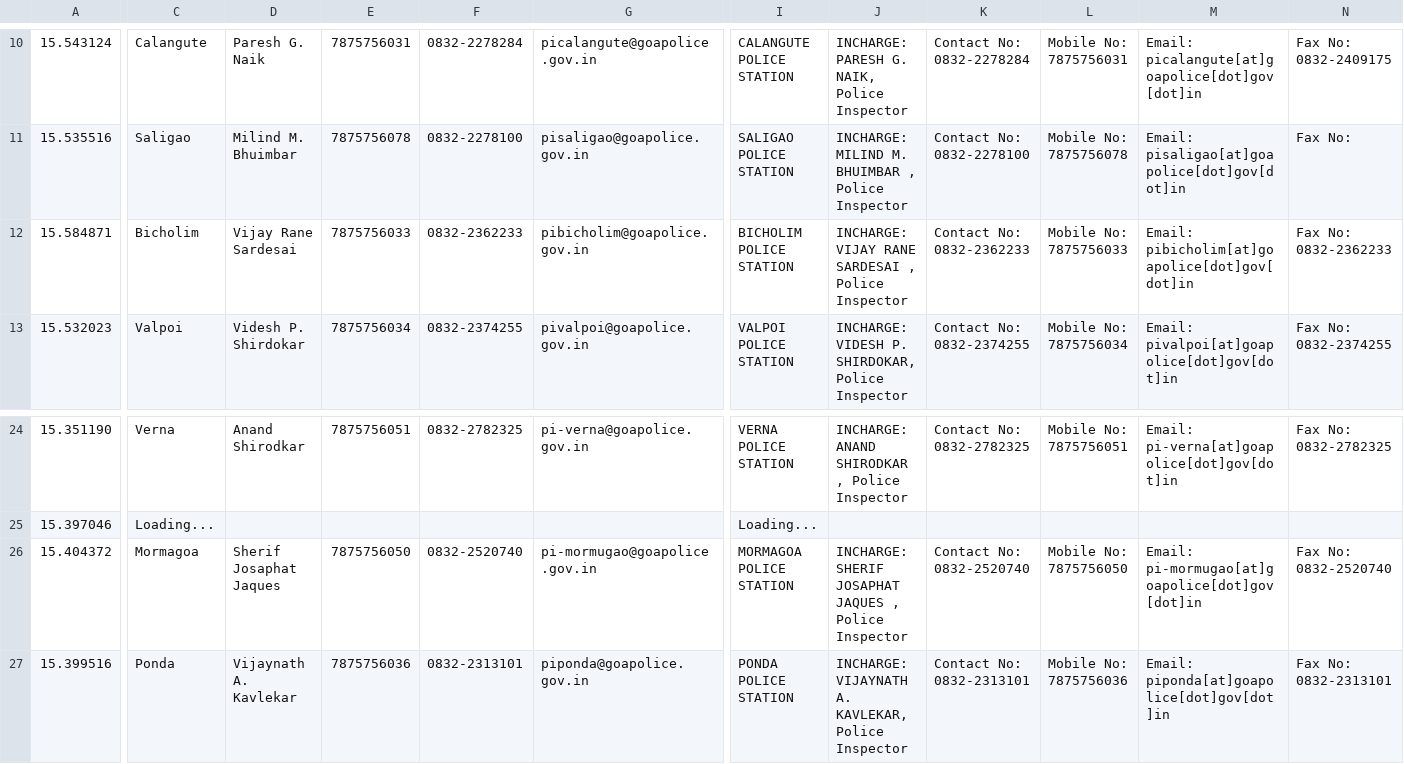
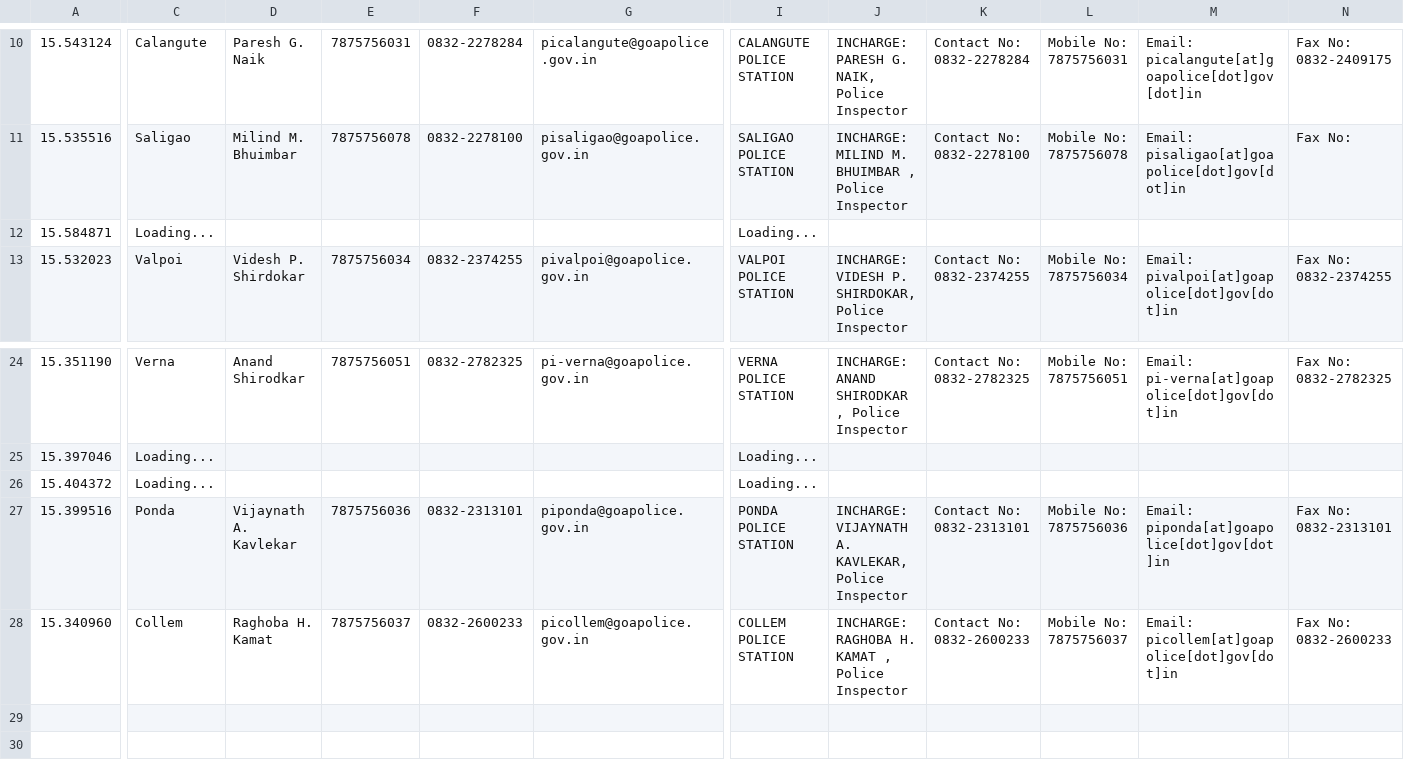
Before and after one commit to alansaviolobo/google-sheets-to-json-converter, a CSV file: data/Police-Stations.csv, drawn as a sheet; only a part is shown, gaps mark what is left out; the shorter side is filled out with more unchanged rows; the diff names each change by its address in the sheet, - before the commit and + after, or states it on an @@ line.

```diff
--- a/data/Police-Stations.csv
+++ b/data/Police-Stations.csv
-C12: Bicholim
+C12: Loading...
-D12: Vijay Rane Sardesai
+D12: (empty)
-E12: 7875756033
+E12: (empty)
-F12: 0832-2362233
+F12: (empty)
-G12: pibicholim@goapolice.gov.in
+G12: (empty)
-I12: BICHOLIM POLICE STATION
+I12: Loading...
-J12: INCHARGE: VIJAY RANE SARDESAI , Police Inspector
+J12: (empty)
-K12: Contact No: 0832-2362233
+K12: (empty)
-L12: Mobile No: 7875756033
+L12: (empty)
-M12: Email: pibicholim[at]goapolice[dot]gov[dot]in
+M12: (empty)
-N12: Fax No: 0832-2362233
+N12: (empty)
-C26: Mormagoa
+C26: Loading...
-D26: Sherif Josaphat Jaques
+D26: (empty)
-E26: 7875756050
+E26: (empty)
-F26: 0832-2520740
+F26: (empty)
-G26: pi-mormugao@goapolice.gov.in
+G26: (empty)
-I26: MORMAGOA POLICE STATION
+I26: Loading...
-J26: INCHARGE: SHERIF JOSAPHAT JAQUES , Police Inspector
+J26: (empty)
-K26: Contact No: 0832-2520740
+K26: (empty)
-L26: Mobile No: 7875756050
+L26: (empty)
-M26: Email: pi-mormugao[at]goapolice[dot]gov[dot]in
+M26: (empty)
-N26: Fax No: 0832-2520740
+N26: (empty)
```
Also changed, not shown: data/Dam-Levels.csv, 5 other files.
